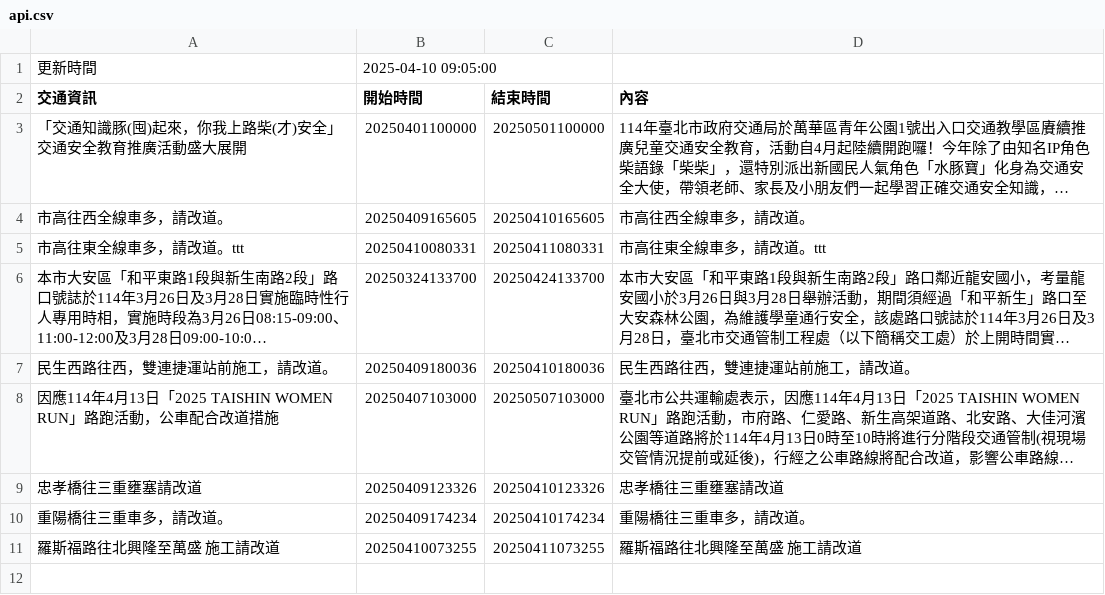
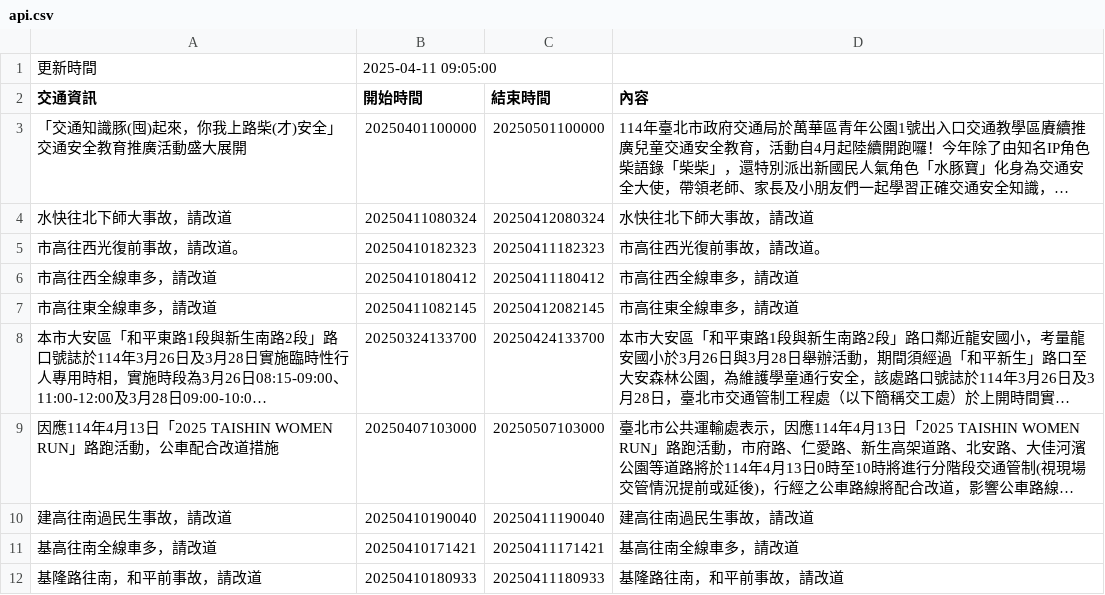
Before and after one commit to Brian-Su-tech/Open_Flatform_Mid, a CSV file: api.csv, drawn as a sheet; long unchanged cells end in …; removed rows and columns are numbered as before the commit, all else as after; the diff names each change by its address in the sheet, - before the commit and + after, or states it on an @@ line.

Commit message:
daily crawl

```diff
--- a/api.csv
+++ b/api.csv
-B1 (開始時間): 2025-04-10 09:05:00
+B1 (開始時間): 2025-04-11 09:05:00
-row 4: 市高往西全線車多，請改道。 | 20250409165605 | 20250410165605 | 市高往西全線車多，請改道。
-row 5: 市高往東全線車多，請改道。ttt | 20250410080331 | 20250411080331 | 市高往東全線車多，請改道。ttt
+row 4: 水快往北下師大事故，請改道 | 20250411080324 | 20250412080324 | 水快往北下師大事故，請改道
+row 5: 市高往西光復前事故，請改道。 | 20250410182323 | 20250411182323 | 市高往西光復前事故，請改道。
+row 6: 市高往西全線車多，請改道 | 20250410180412 | 20250411180412 | 市高往西全線車多，請改道
+row 7: 市高往東全線車多，請改道 | 20250411082145 | 20250412082145 | 市高往東全線車多，請改道
-row 7: 民生西路往西，雙連捷運站前施工，請改道。 | 20250409180036 | 20250410180036 | 民生西路往西，雙連捷運站前施工，請改道。
-row 9: 忠孝橋往三重壅塞請改道 | 20250409123326 | 20250410123326 | 忠孝橋往三重壅塞請改道
-row 10: 重陽橋往三重車多，請改道。 | 20250409174234 | 20250410174234 | 重陽橋往三重車多，請改道。
-row 11: 羅斯福路往北興隆至萬盛 施工請改道 | 20250410073255 | 20250411073255 | 羅斯福路往北興隆至萬盛 施工請改道
+row 10: 建高往南過民生事故，請改道 | 20250410190040 | 20250411190040 | 建高往南過民生事故，請改道
+row 11: 基高往南全線車多，請改道 | 20250410171421 | 20250411171421 | 基高往南全線車多，請改道
+row 12: 基隆路往南，和平前事故，請改道 | 20250410180933 | 20250411180933 | 基隆路往南，和平前事故，請改道
```
